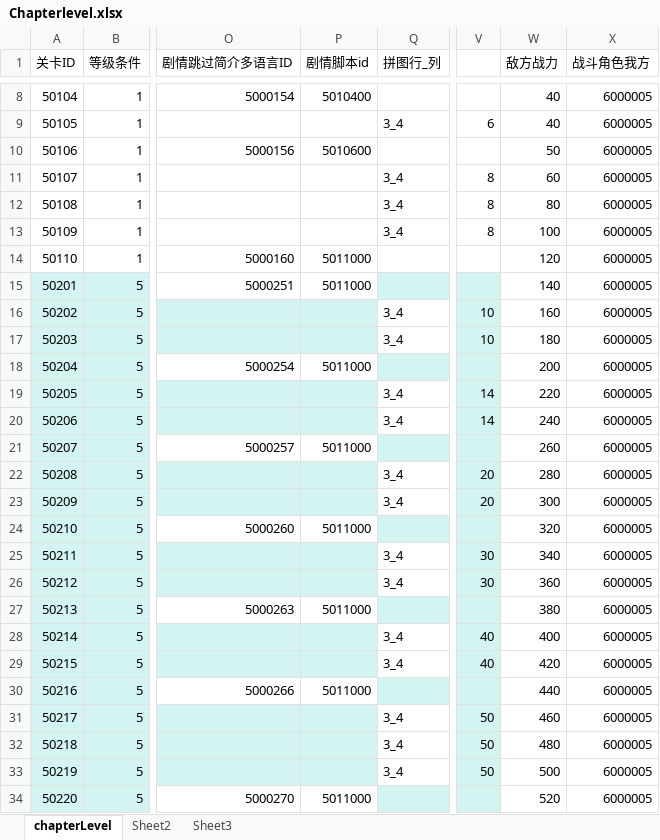
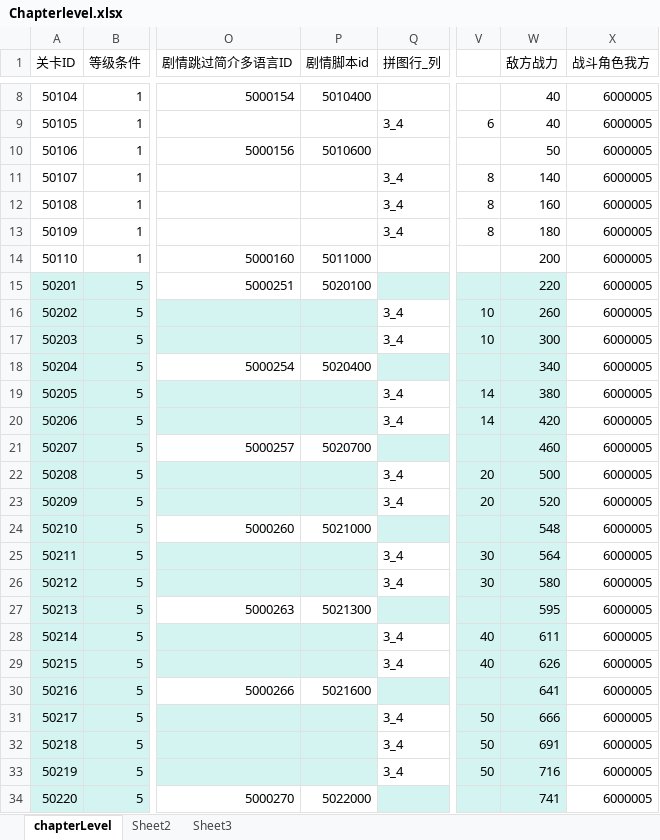
Before and after one commit to yanhailong/jjg2026, an Excel workbook: hall/resources/sample/Chapterlevel.xlsx, sheet chapterLevel, drawn as a sheet; only a part is shown, gaps mark what is left out; values as stored, in another font and other column widths than the file's, no borders; conditional formats not drawn; the diff covers the shown part only; the diff names each change by its address in the sheet, - before the commit and + after, or states it on an @@ line.

```diff
--- a/hall/resources/sample/Chapterlevel.xlsx (sheet chapterLevel)
+++ b/hall/resources/sample/Chapterlevel.xlsx (sheet chapterLevel)
-W11 (敌方战力): 60
+W11 (敌方战力): 140
-W12 (敌方战力): 80
+W12 (敌方战力): 160
-W13 (敌方战力): 100
+W13 (敌方战力): 180
-W14 (敌方战力): 120
+W14 (敌方战力): 200
-P15 (剧情脚本id): 5011000
+P15 (剧情脚本id): 5020100
-W15 (敌方战力): 140
+W15 (敌方战力): 220
-W15:W34 fill: none
+W15:W34 fill: #D4F4F2
-W16 (敌方战力): 160
+W16 (敌方战力): 260
-W17 (敌方战力): 180
+W17 (敌方战力): 300
-P18 (剧情脚本id): 5011000
+P18 (剧情脚本id): 5020400
-W18 (敌方战力): 200
+W18 (敌方战力): 340
-W19 (敌方战力): 220
+W19 (敌方战力): 380
-W20 (敌方战力): 240
+W20 (敌方战力): 420
-P21 (剧情脚本id): 5011000
+P21 (剧情脚本id): 5020700
-W21 (敌方战力): 260
+W21 (敌方战力): 460
-W22 (敌方战力): 280
+W22 (敌方战力): 500
-W23 (敌方战力): 300
+W23 (敌方战力): 520
-P24 (剧情脚本id): 5011000
+P24 (剧情脚本id): 5021000
-W24 (敌方战力): 320
+W24 (敌方战力): 548
-W25 (敌方战力): 340
+W25 (敌方战力): 564
-W26 (敌方战力): 360
+W26 (敌方战力): 580
-P27 (剧情脚本id): 5011000
+P27 (剧情脚本id): 5021300
-W27 (敌方战力): 380
+W27 (敌方战力): 595
-W28 (敌方战力): 400
+W28 (敌方战力): 611
-W29 (敌方战力): 420
+W29 (敌方战力): 626
-P30 (剧情脚本id): 5011000
+P30 (剧情脚本id): 5021600
-W30 (敌方战力): 440
+W30 (敌方战力): 641
-W31 (敌方战力): 460
+W31 (敌方战力): 666
-W32 (敌方战力): 480
+W32 (敌方战力): 691
-W33 (敌方战力): 500
+W33 (敌方战力): 716
-P34 (剧情脚本id): 5011000
+P34 (剧情脚本id): 5022000
-W34 (敌方战力): 520
+W34 (敌方战力): 741
```
Also changed, not shown: 526 edited cells and cell formats elsewhere in this sheet, hall/resources/sample/MinigameSpeedySkil.xlsx, hall/resources/sample/RandomEventDetails.xlsx, 18 other files.
